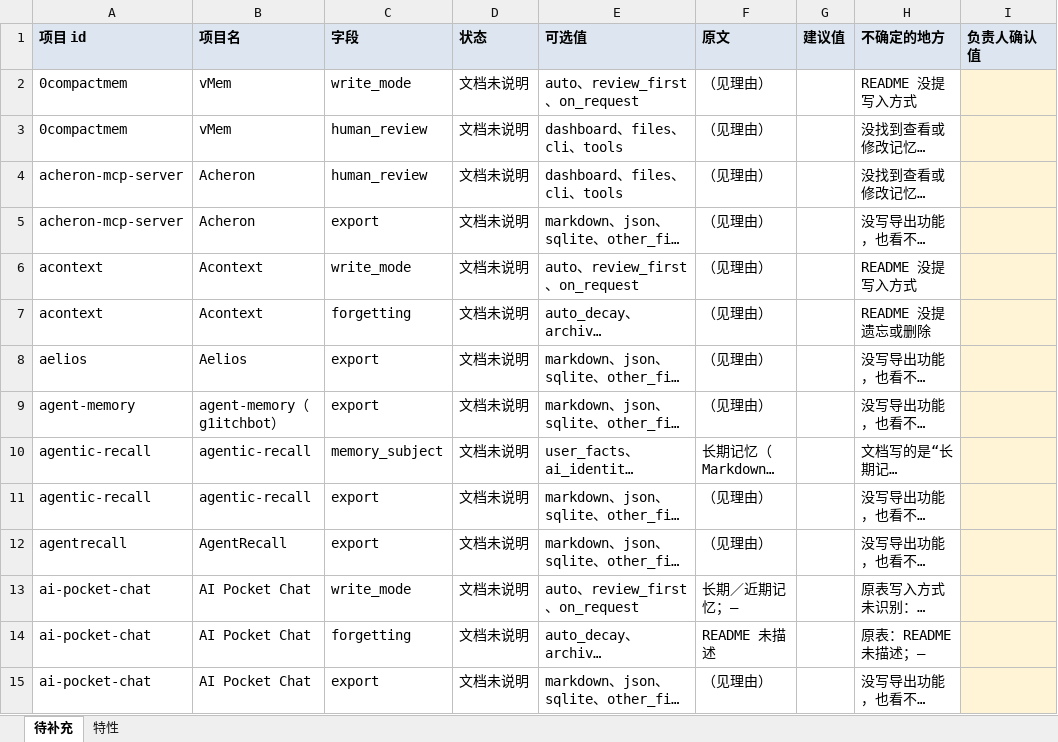
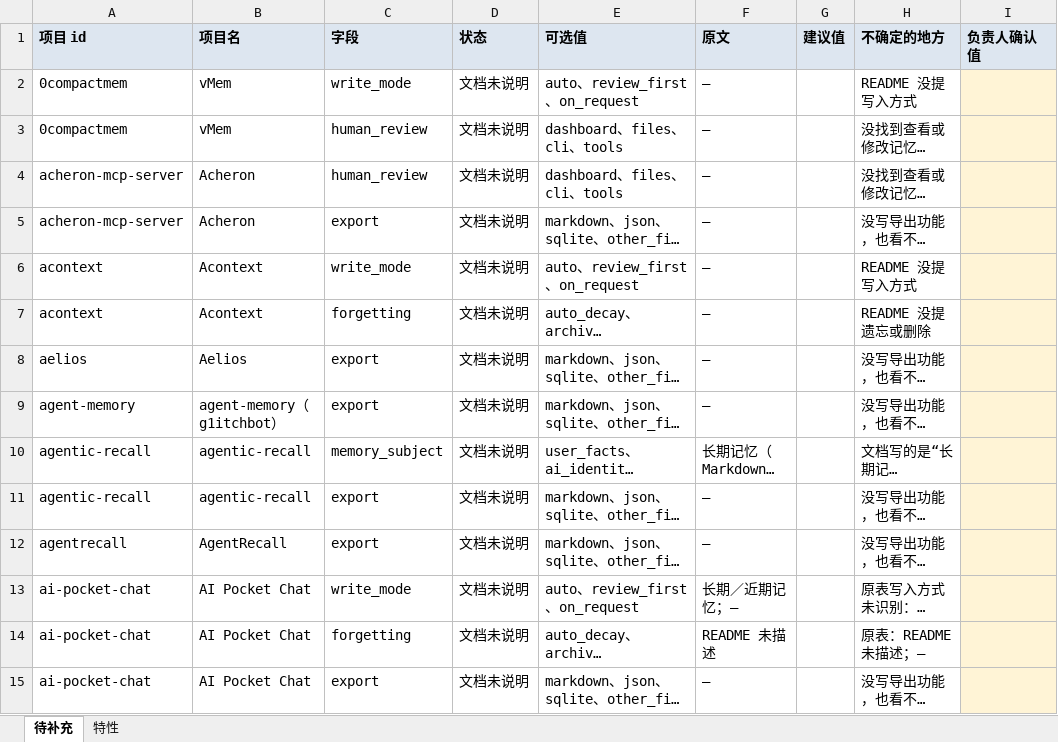
Before and after one commit to dawnsyo-blip/memmatch, an Excel workbook: docs/review-normalization.xlsx, sheet 待补充, drawn as a sheet; only a part is shown; long unchanged cells end in …; values as stored, in another font and other column widths than the file's, no borders; the diff covers the shown part only; the diff names each change by its address in the sheet, - before the commit and + after, or states it on an @@ line.

```diff
--- a/docs/review-normalization.xlsx (sheet 待补充)
+++ b/docs/review-normalization.xlsx (sheet 待补充)
-F2:F9 (原文): （见理由）
+F2:F9 (原文): —
-F11:F12 (原文): （见理由）
+F11:F12 (原文): —
-F15 (原文): （见理由）
+F15 (原文): —
```
Also changed, not shown: 234 edited cells elsewhere in this sheet, 2 other files.
